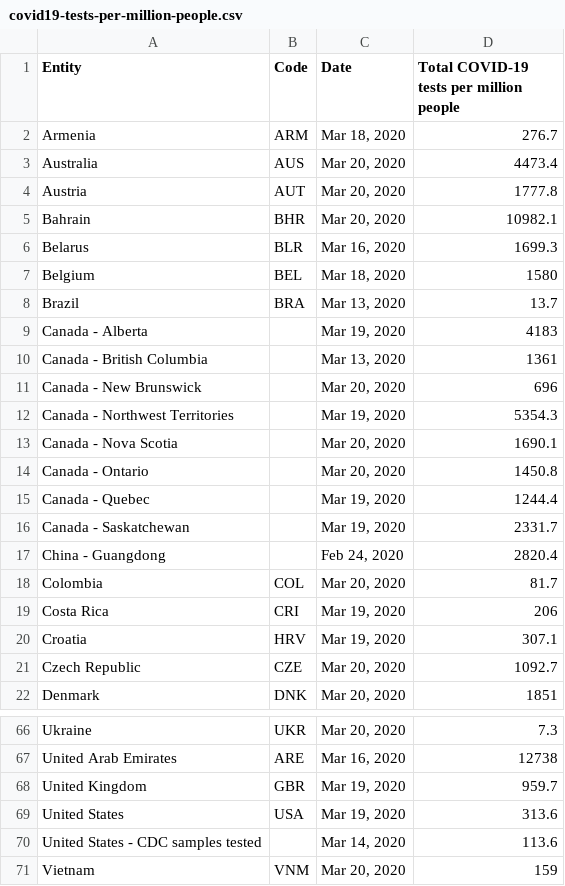
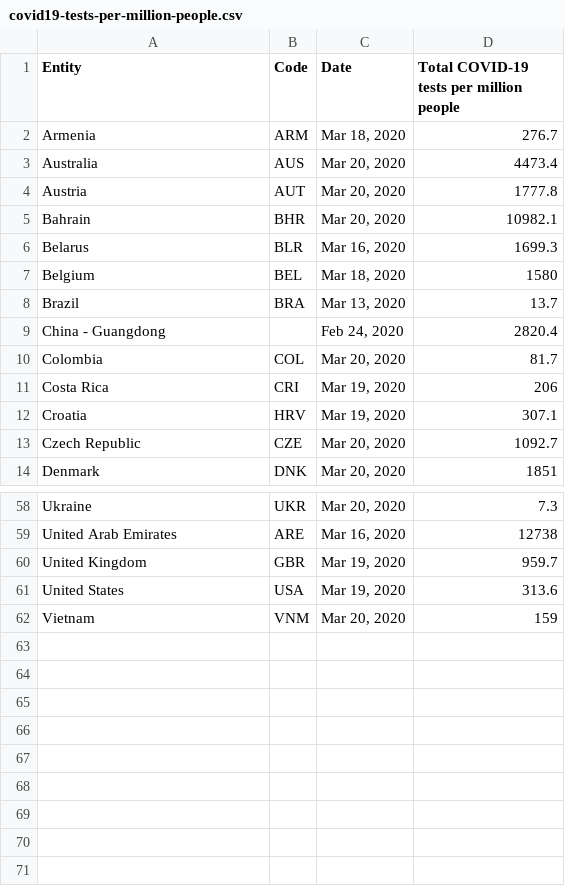
Before and after one commit to bartal9/ProjectKoronascience, a CSV file: covid19-tests-per-million-people.csv, drawn as a sheet; only a part is shown, gaps mark what is left out.

Commit message:
Update covid19-tests-per-million-people.csv

```diff
--- a/covid19-tests-per-million-people.csv
+++ b/covid19-tests-per-million-people.csv
@@ -8,10 +8,2 @@ Belgium,BEL,"Mar 18, 2020",1580
 Brazil,BRA,"Mar 13, 2020",13.7
-Canada - Alberta,,"Mar 19, 2020",4183
-Canada - British Columbia,,"Mar 13, 2020",1361
-Canada - New Brunswick,,"Mar 20, 2020",696
-Canada - Northwest Territories,,"Mar 19, 2020",5354.3
-Canada - Nova Scotia,,"Mar 20, 2020",1690.1
-Canada - Ontario,,"Mar 20, 2020",1450.8
-Canada - Quebec,,"Mar 19, 2020",1244.4
-Canada - Saskatchewan,,"Mar 19, 2020",2331.7
 China - Guangdong,,"Feb 24, 2020",2820.4
@@ -69,3 +61,2 @@ United Kingdom,GBR,"Mar 19, 2020",959.7
 United States,USA,"Mar 19, 2020",313.6
-United States - CDC samples tested,,"Mar 14, 2020",113.6
 Vietnam,VNM,"Mar 20, 2020",159
```
